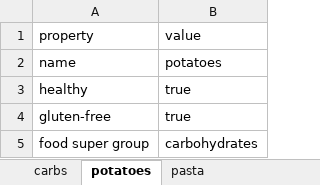
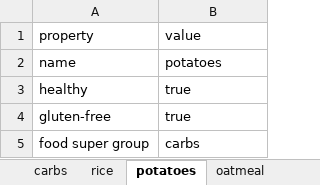
Before and after one commit to andongluis/NLP-P2, an Excel workbook: food_groups/carbs.xlsx, sheet potatoes, drawn as a sheet; values as stored, in another font and other column widths than the file's, no borders; the diff names each change by its address in the sheet, - before the commit and + after, or states it on an @@ line.

```diff
--- a/food_groups/carbs.xlsx (sheet potatoes)
+++ b/food_groups/carbs.xlsx (sheet potatoes)
+sheet tab: rice
+sheet tab: oatmeal
-B5: carbohydrates
+B5: carbs
```
Also changed, not shown: sheet pasta, other sheet tabs, food_groups/meat.xlsx, 4 other files.
